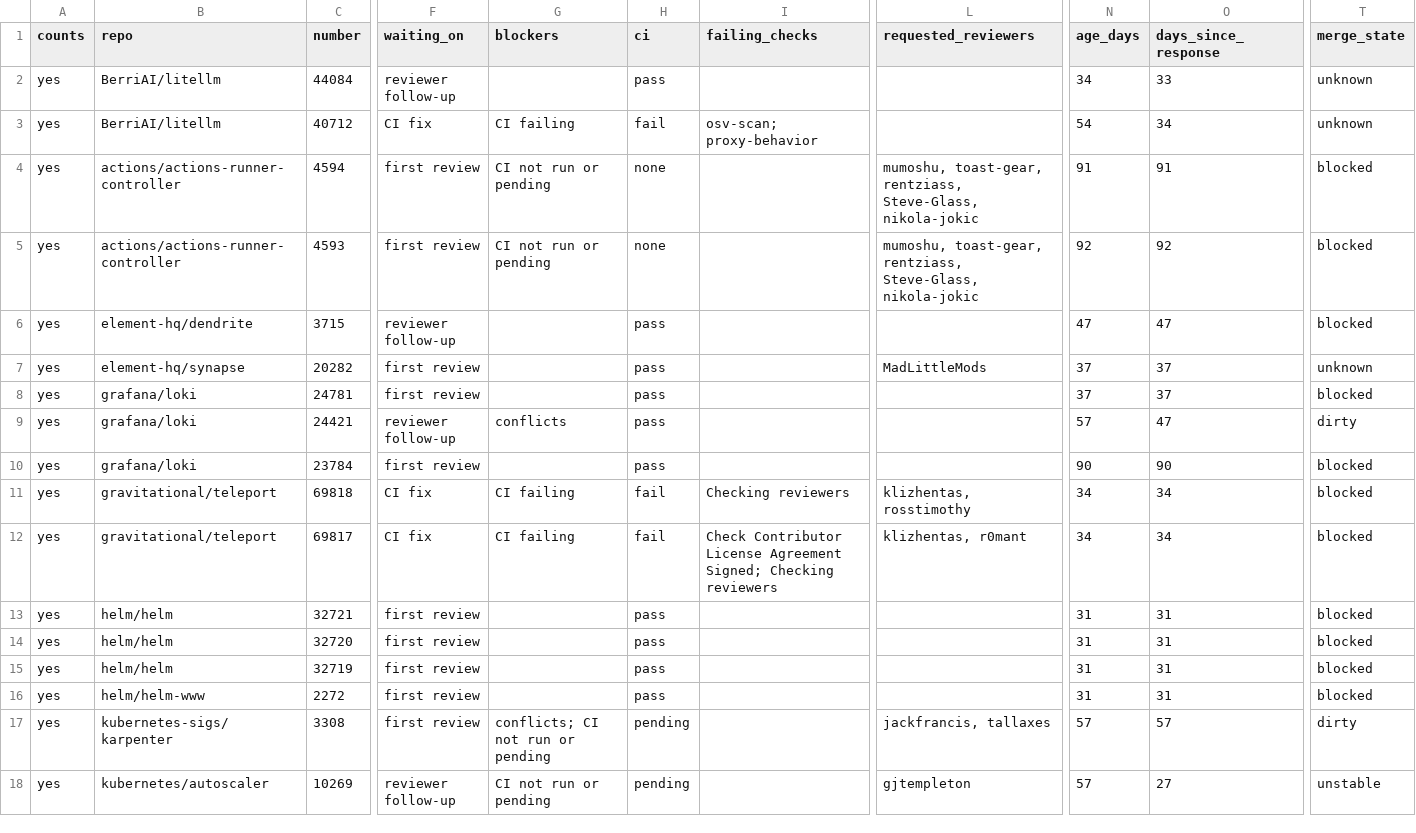
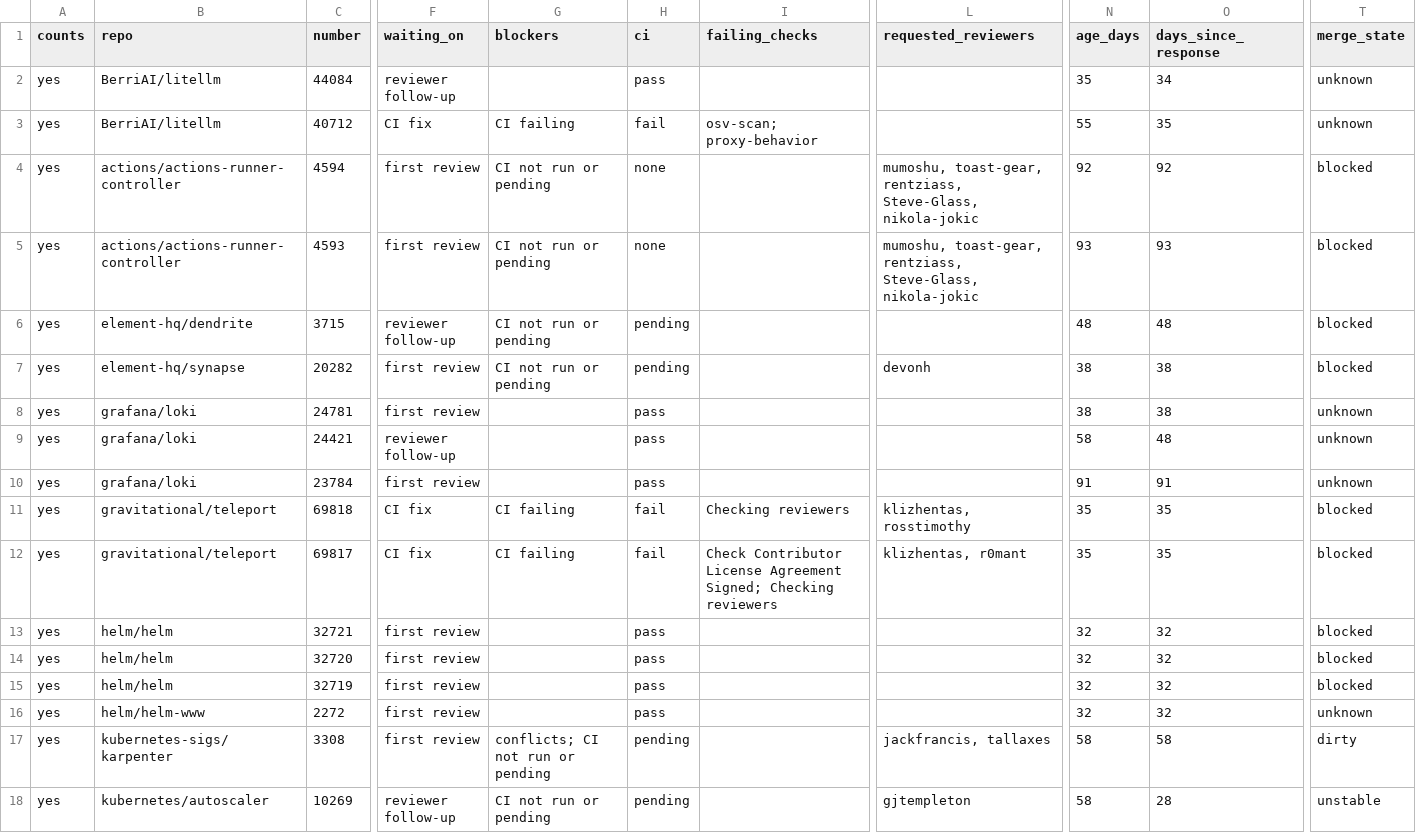
Before and after one commit to ankit373/ankit373, a CSV file: oss/tracker.csv, drawn as a sheet; only a part is shown, gaps mark what is left out; the diff covers the shown part only; the diff names each change by its address in the sheet, - before the commit and + after, or states it on an @@ line.

```diff
--- a/oss/tracker.csv
+++ b/oss/tracker.csv
-N2 (age_days): 34
+N2 (age_days): 35
-O2 (days_since_response): 33
+O2 (days_since_response): 34
-N3 (age_days): 54
+N3 (age_days): 55
-O3 (days_since_response): 34
+O3 (days_since_response): 35
-N4 (age_days): 91
+N4 (age_days): 92
-O4 (days_since_response): 91
+O4 (days_since_response): 92
-N5 (age_days): 92
+N5 (age_days): 93
-O5 (days_since_response): 92
+O5 (days_since_response): 93
-G6:G7 (blockers): (empty)
+G6:G7 (blockers): CI not run or pending
-H6:H7 (ci): pass
+H6:H7 (ci): pending
-N6 (age_days): 47
+N6 (age_days): 48
-O6 (days_since_response): 47
+O6 (days_since_response): 48
-L7 (requested_reviewers): MadLittleMods
+L7 (requested_reviewers): devonh
-N7:N8 (age_days): 37
+N7:N8 (age_days): 38
-O7:O8 (days_since_response): 37
+O7:O8 (days_since_response): 38
-T7 (merge_state): unknown
+T7 (merge_state): blocked
-T8 (merge_state): blocked
+T8 (merge_state): unknown
-G9 (blockers): conflicts
+G9 (blockers): (empty)
-N9 (age_days): 57
+N9 (age_days): 58
-O9 (days_since_response): 47
+O9 (days_since_response): 48
-T9 (merge_state): dirty
+T9 (merge_state): unknown
-N10 (age_days): 90
+N10 (age_days): 91
-O10 (days_since_response): 90
+O10 (days_since_response): 91
-T10 (merge_state): blocked
+T10 (merge_state): unknown
-N11:N12 (age_days): 34
+N11:N12 (age_days): 35
-O11:O12 (days_since_response): 34
+O11:O12 (days_since_response): 35
-N13:N16 (age_days): 31
+N13:N16 (age_days): 32
-O13:O16 (days_since_response): 31
+O13:O16 (days_since_response): 32
-T16 (merge_state): blocked
+T16 (merge_state): unknown
-N17:N18 (age_days): 57
+N17:N18 (age_days): 58
-O17 (days_since_response): 57
+O17 (days_since_response): 58
-O18 (days_since_response): 27
+O18 (days_since_response): 28
```
Also changed, not shown: 28 edited cells elsewhere in this file, 1 other file.
